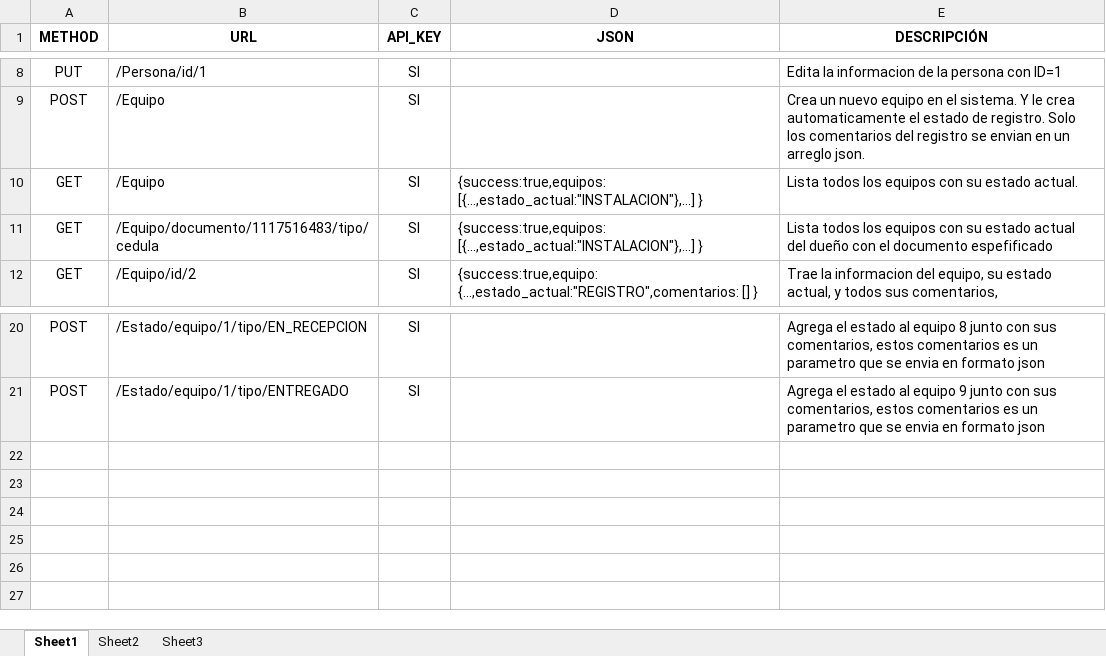
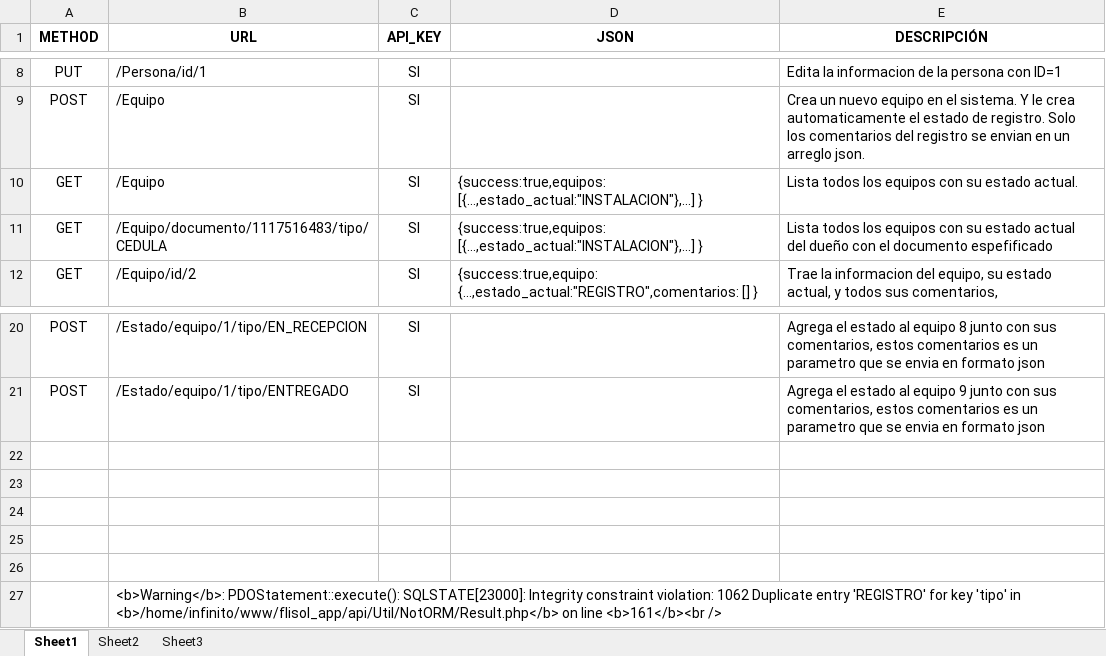
Before and after one commit to cdiaz/FLISOL-APP, an Excel workbook: api/flisol_api2.xlsx, sheet Sheet1, drawn as a sheet; only a part is shown, gaps mark what is left out; values as stored, in another font and other column widths than the file's, no borders; the diff names each change by its address in the sheet, - before the commit and + after, or states it on an @@ line.

Commit message:
Añadido las funciones del recurso Equipo

```diff
--- a/api/flisol_api2.xlsx (sheet Sheet1)
+++ b/api/flisol_api2.xlsx (sheet Sheet1)
-B11 (URL): /Equipo/documento/1117516483/tipo/cedula
+B11 (URL): /Equipo/documento/1117516483/tipo/CEDULA
+row 22: (empty)
+row 23: (empty)
+row 24: (empty)
+row 25: (empty)
+row 26: (empty)
+row 27:  | <b>Warning</b>: PDOStatement::execute(): SQLSTATE[23000]: Integrity constraint violation: 1062 Duplicate entry 'REGISTRO' for key 'tipo' in <b>/home/infinito/www/flisol_app/api/Util/NotORM/Result.php</b> on line <b>161</b><br />
```
Also changed, not shown: 3 other files.
